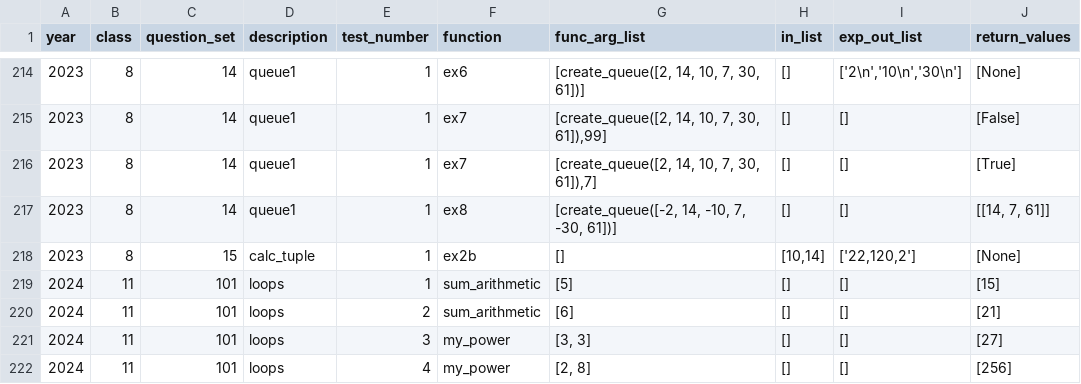
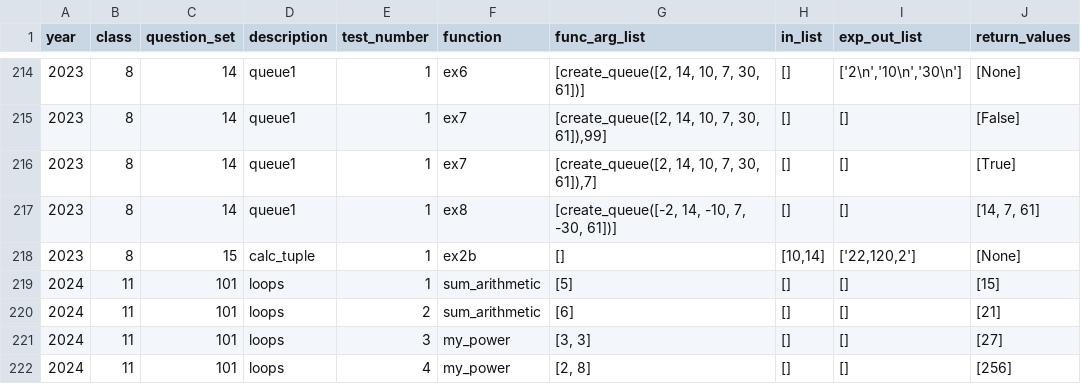
Before and after one commit to tomer2b/auto_grading, a CSV file: auto_grading/tasks.csv, drawn as a sheet; only a part is shown, gaps mark what is left out.

```diff
--- a/auto_grading/tasks.csv
+++ b/auto_grading/tasks.csv
@@ -216,3 +216,3 @@ year,class,question_set,description,test_number,function,func_arg_list,in_list,e
 2023,8,14,"queue1",1,ex7,"[create_queue([2, 14, 10, 7, 30, 61]),7]","[]","[]","[True]"
-2023,8,14,"queue1",1,ex8,"[create_queue([-2, 14, -10, 7, -30, 61])]","[]","[]","[[14, 7, 61]]"
+2023,8,14,"queue1",1,ex8,"[create_queue([-2, 14, -10, 7, -30, 61])]","[]","[]","[14, 7, 61]"
 2023,8,15,"calc_tuple",1,ex2b,"[]","[10,14]","['22,120,2']","[None]"
```
Also changed, not shown: 1 other file.
